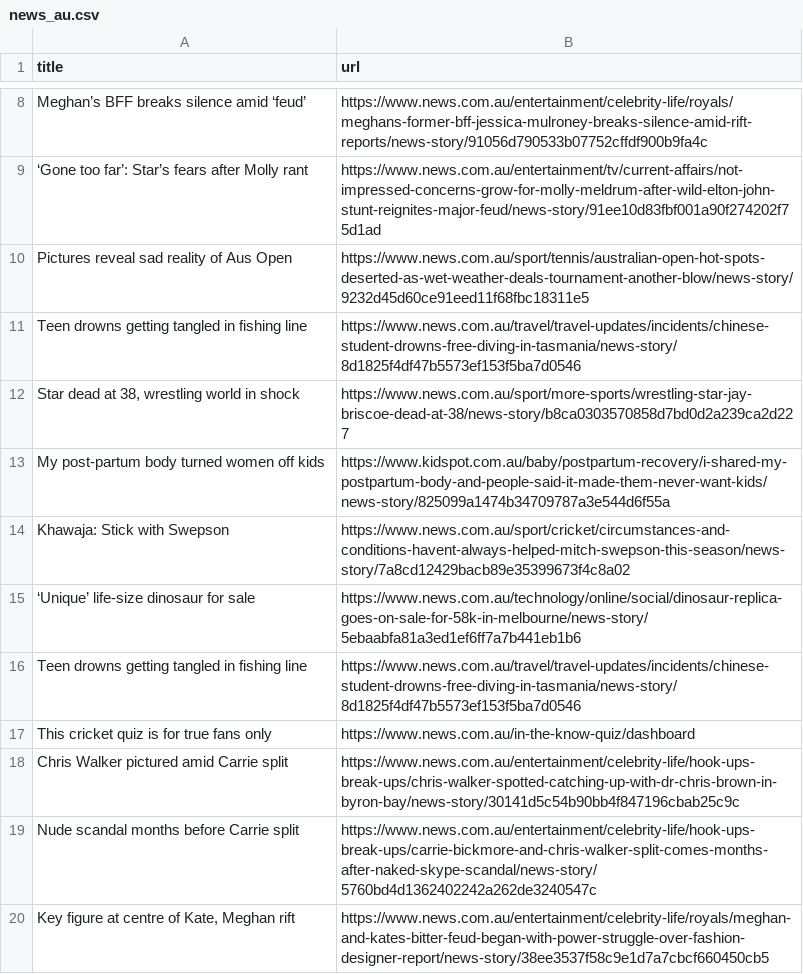
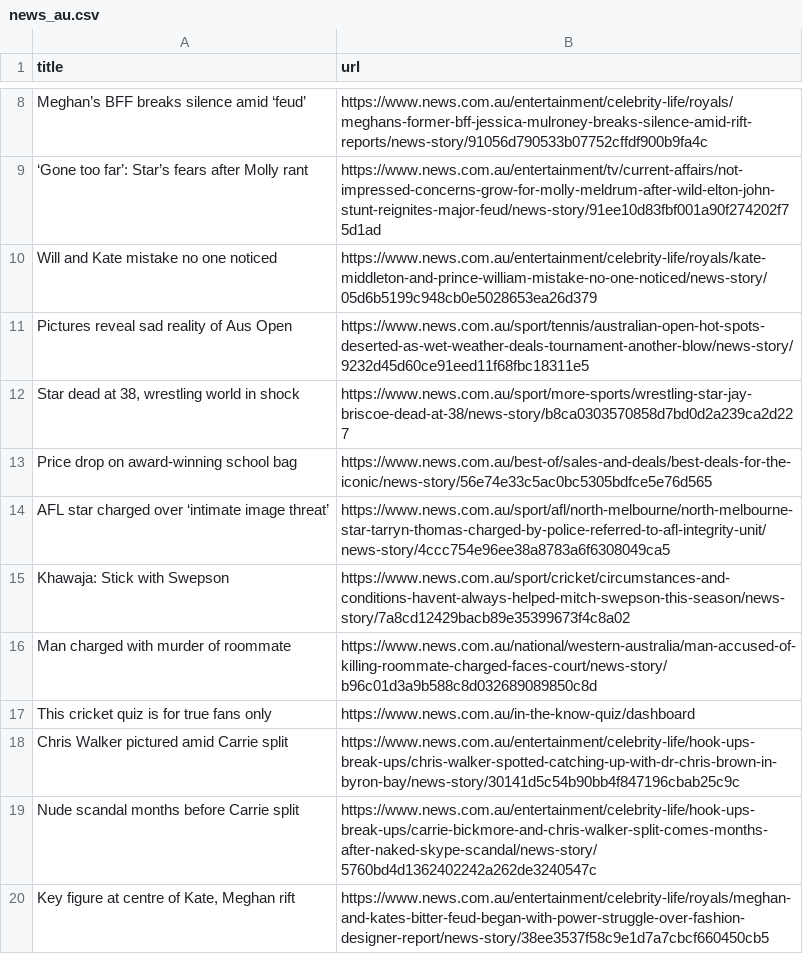
Before and after one commit to vlsachdev/automatic-scraper-news-au, a CSV file: news_au.csv, drawn as a sheet; only a part is shown, gaps mark what is left out; the diff covers the shown part only.

```diff
--- a/news_au.csv
+++ b/news_au.csv
@@ -9,9 +9,9 @@ Meghan’s BFF breaks silence amid ‘feud’,https://www.news.com.au/entertainm
 ‘Gone too far’: Star’s fears after Molly rant,https://www.news.com.au/entertainment/tv/current-affairs/not-impressed-concerns-grow-for-molly-meldrum-after-wild-elton-john-stunt-reignites-major-feud/news-story/91ee10d83fbf001a90f274202f75d1ad
+Will and Kate mistake no one noticed,https://www.news.com.au/entertainment/celebrity-life/royals/kate-middleton-and-prince-william-mistake-no-one-noticed/news-story/05d6b5199c948cb0e5028653ea26d379
 Pictures reveal sad reality of Aus Open,https://www.news.com.au/sport/tennis/australian-open-hot-spots-deserted-as-wet-weather-deals-tournament-another-blow/news-story/9232d45d60ce91eed11f68fbc18311e5
-Teen drowns getting tangled in fishing line,https://www.news.com.au/travel/travel-updates/incidents/chinese-student-drowns-free-diving-in-tasmania/news-story/8d1825f4df47b5573ef153f5ba7d0546
 "Star dead at 38, wrestling world in shock",https://www.news.com.au/sport/more-sports/wrestling-star-jay-briscoe-dead-at-38/news-story/b8ca0303570858d7bd0d2a239ca2d227
-My post-partum body turned women off kids,https://www.kidspot.com.au/baby/postpartum-recovery/i-shared-my-postpartum-body-and-people-said-it-made-them-never-want-kids/news-story/825099a1474b34709787a3e544d6f55a
+Price drop on award-winning school bag,https://www.news.com.au/best-of/sales-and-deals/best-deals-for-the-iconic/news-story/56e74e33c5ac0bc5305bdfce5e76d565
+AFL star charged over ‘intimate image threat’,https://www.news.com.au/sport/afl/north-melbourne/north-melbourne-star-tarryn-thomas-charged-by-police-referred-to-afl-integrity-unit/news-story/4ccc754e96ee38a8783a6f6308049ca5
 Khawaja: Stick with Swepson,https://www.news.com.au/sport/cricket/circumstances-and-conditions-havent-always-helped-mitch-swepson-this-season/news-story/7a8cd12429bacb89e35399673f4c8a02
-‘Unique’ life-size dinosaur for sale,https://www.news.com.au/technology/online/social/dinosaur-replica-goes-on-sale-for-58k-in-melbourne/news-story/5ebaabfa81a3ed1ef6ff7a7b441eb1b6
-Teen drowns getting tangled in fishing line,https://www.news.com.au/travel/travel-updates/incidents/chinese-student-drowns-free-diving-in-tasmania/news-story/8d1825f4df47b5573ef153f5ba7d0546
+Man charged with murder of roommate,https://www.news.com.au/national/western-australia/man-accused-of-killing-roommate-charged-faces-court/news-story/b96c01d3a9b588c8d032689089850c8d
 This cricket quiz is for true fans only,https://www.news.com.au/in-the-know-quiz/dashboard
```
Also changed, not shown: 4 added rows, 4 removed rows, 4 moved rows and 2 edited cells elsewhere in this file.
